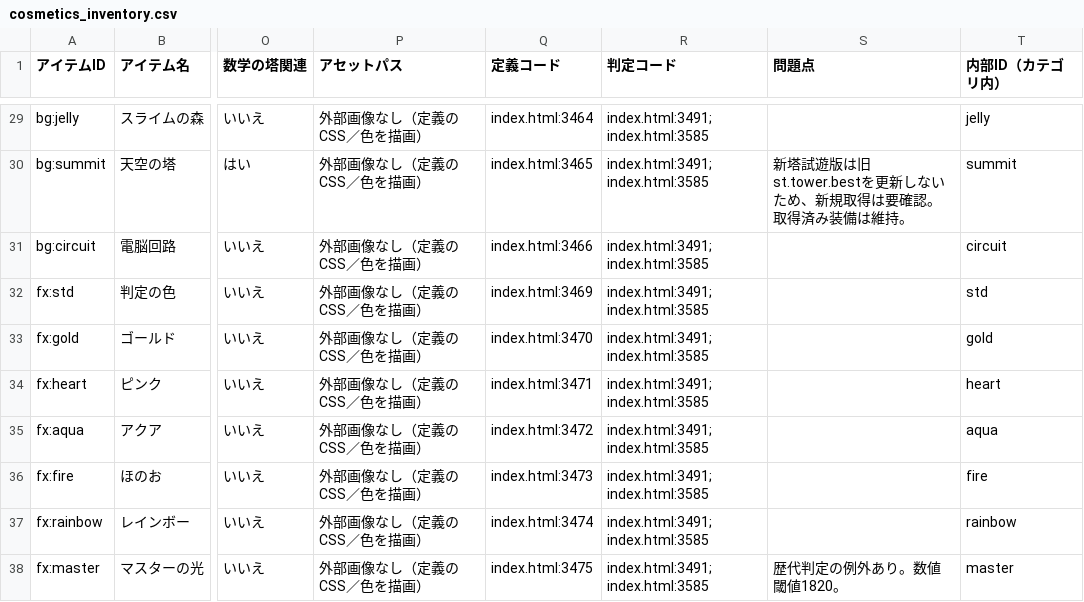
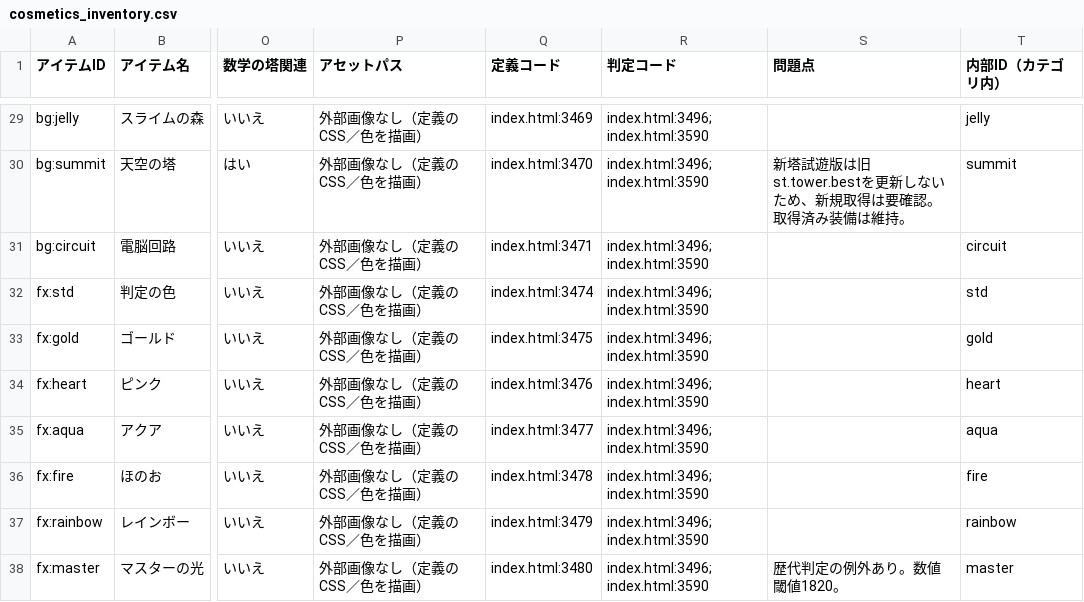
Before and after one commit to asumax1128/factorfactor, a CSV file: reports/cosmetics_inventory.csv, drawn as a sheet; only a part is shown, gaps mark what is left out; the diff covers the shown part only; the diff names each change by its address in the sheet, - before the commit and + after, or states it on an @@ line.

```diff
--- a/reports/cosmetics_inventory.csv
+++ b/reports/cosmetics_inventory.csv
-Q29 (定義コード): index.html:3464
+Q29 (定義コード): index.html:3469
-R29:R38 (判定コード): index.html:3491; index.html:3585
+R29:R38 (判定コード): index.html:3496; index.html:3590
-Q30 (定義コード): index.html:3465
+Q30 (定義コード): index.html:3470
-Q31 (定義コード): index.html:3466
+Q31 (定義コード): index.html:3471
-Q32 (定義コード): index.html:3469
+Q32 (定義コード): index.html:3474
-Q33 (定義コード): index.html:3470
+Q33 (定義コード): index.html:3475
-Q34 (定義コード): index.html:3471
+Q34 (定義コード): index.html:3476
-Q35 (定義コード): index.html:3472
+Q35 (定義コード): index.html:3477
-Q36 (定義コード): index.html:3473
+Q36 (定義コード): index.html:3478
-Q37 (定義コード): index.html:3474
+Q37 (定義コード): index.html:3479
-Q38 (定義コード): index.html:3475
+Q38 (定義コード): index.html:3480
```
Also changed, not shown: 54 edited cells elsewhere in this file, reports/achievements_inventory.csv, reports/titles_inventory.csv, 20 other files.
